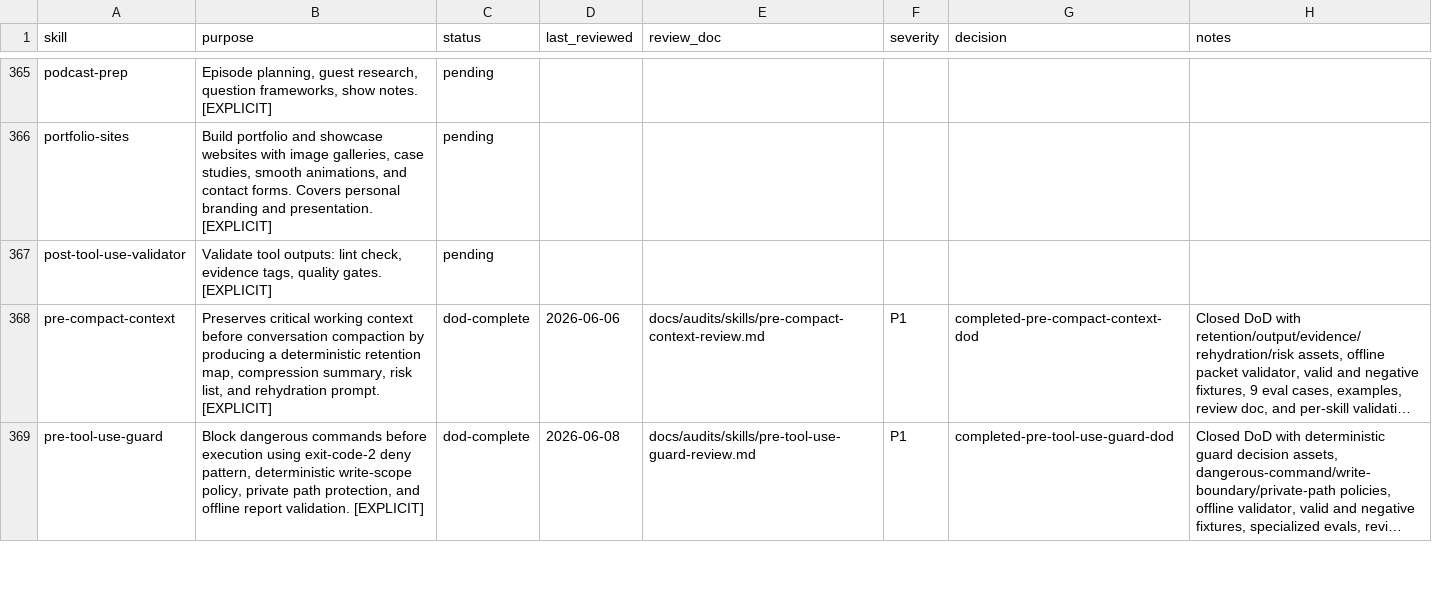
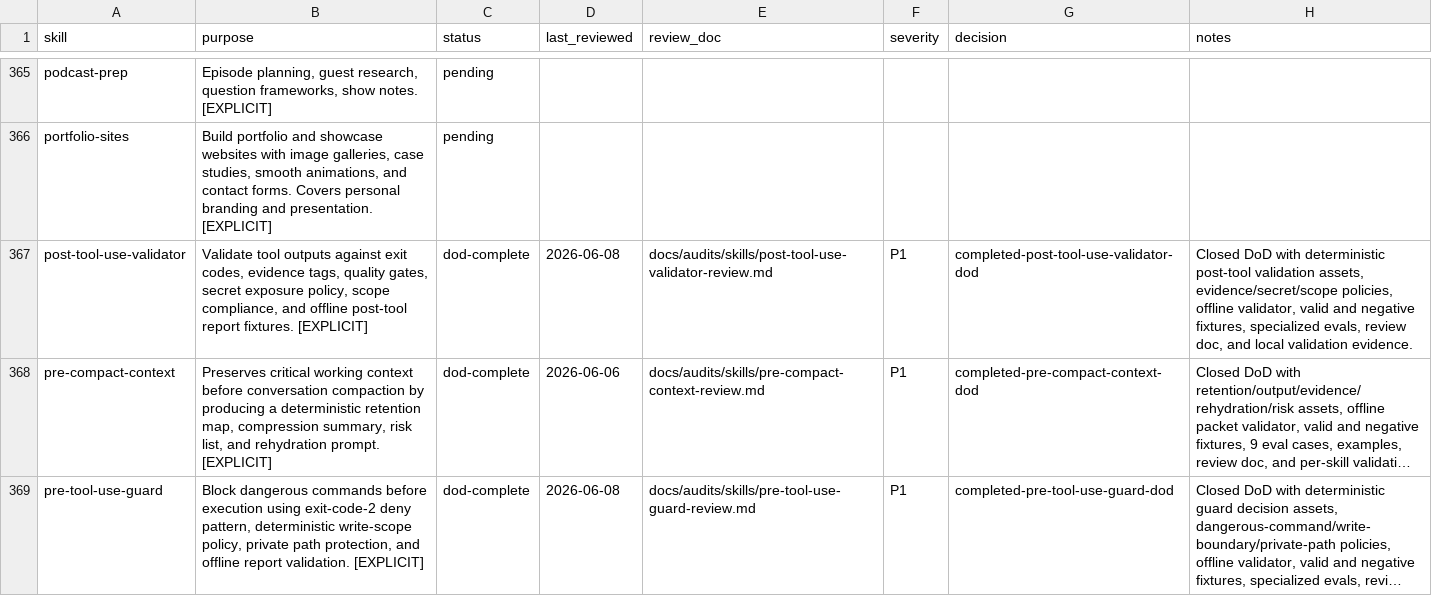
Before and after one commit to JaviMontano/jm-adk-alfa, a CSV file: docs/audits/skill-review-ledger.csv, drawn as a sheet; only a part is shown, gaps mark what is left out; long unchanged cells end in …; the diff names each change by its address in the sheet, - before the commit and + after, or states it on an @@ line.

```diff
--- a/docs/audits/skill-review-ledger.csv
+++ b/docs/audits/skill-review-ledger.csv
-B367 (purpose): Validate tool outputs: lint check, evidence tags, quality gates. [EXPLICIT]
+B367 (purpose): Validate tool outputs against exit codes, evidence tags, quality gates, secret exposure policy, scope compliance, and offline post-tool report fixtures. [EXPLICIT]
-C367 (status): pending
+C367 (status): dod-complete
-D367 (last_reviewed): (empty)
+D367 (last_reviewed): 2026-06-08
-E367 (review_doc): (empty)
+E367 (review_doc): docs/audits/skills/post-tool-use-validator-review.md
-F367 (severity): (empty)
+F367 (severity): P1
-G367 (decision): (empty)
+G367 (decision): completed-post-tool-use-validator-dod
-H367 (notes): (empty)
+H367 (notes): Closed DoD with deterministic post-tool validation assets, evidence/secret/scope policies, offline validator, valid and negative fixtures, specialized evals, review doc, and local validation evidence.
```
Also changed, not shown: 20 other files.
